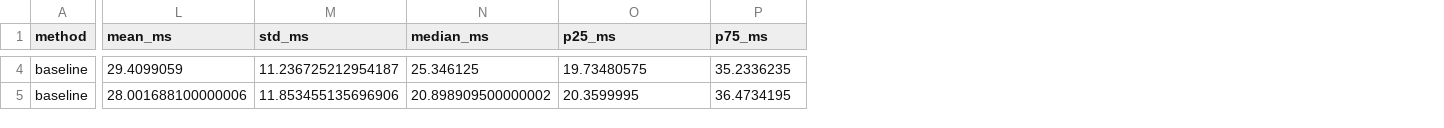
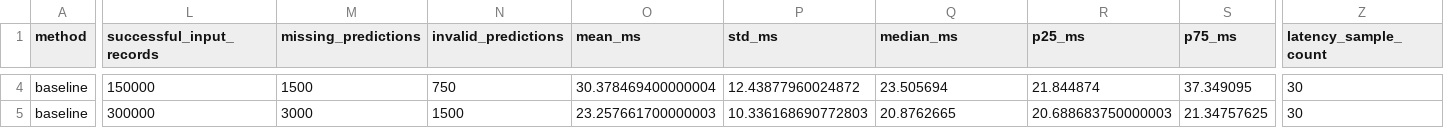
Before and after one commit to zhadritto/ai-phishing-literature-review, a CSV file: data/processed/metrics_summary.csv, drawn as a sheet; only a part is shown, gaps mark what is left out; addresses are those after the commit; the diff covers the shown part only; the diff names each change by its address in the sheet, - before the commit and + after, or states it on an @@ line.

```diff
--- a/data/processed/metrics_summary.csv
+++ b/data/processed/metrics_summary.csv
+column L (successful_input_records), rows 4-5: 150000 | 300000
+column M (missing_predictions), rows 4-5: 1500 | 3000
+column N (invalid_predictions), rows 4-5: 750 | 1500
+column Z (latency_sample_count), rows 4-5: 30 | 30
-O4 (mean_ms): 29.4099059
+O4 (mean_ms): 30.378469400000004
-P4 (std_ms): 11.236725212954187
+P4 (std_ms): 12.43877960024872
-Q4 (median_ms): 25.346125
+Q4 (median_ms): 23.505694
-R4 (p25_ms): 19.73480575
+R4 (p25_ms): 21.844874
-S4 (p75_ms): 35.2336235
+S4 (p75_ms): 37.349095
-O5 (mean_ms): 28.001688100000006
+O5 (mean_ms): 23.257661700000003
-P5 (std_ms): 11.853455135696906
+P5 (std_ms): 10.336168690772803
-Q5 (median_ms): 20.898909500000002
+Q5 (median_ms): 20.8762665
-R5 (p25_ms): 20.3599995
+R5 (p25_ms): 20.688683750000003
-S5 (p75_ms): 36.4734195
+S5 (p75_ms): 21.34757625
```
Also changed, not shown: 78 edited cells elsewhere in this file, data/processed/speedup_summary.csv.
